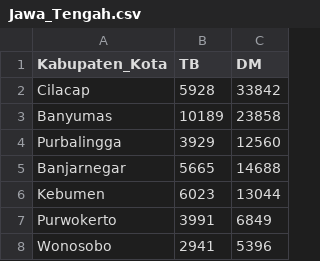
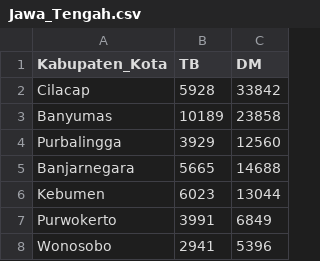
Before and after one commit to primawn/capstone-tetris-trial, a CSV file: Capstone Project/Jawa_Tengah.csv, drawn as a sheet; only a part is shown.

Commit message:
Update Jawa_Tengah.csv

```diff
--- a/Capstone Project/Jawa_Tengah.csv
+++ b/Capstone Project/Jawa_Tengah.csv
@@ -4,3 +4,3 @@ Banyumas;10189;23858
 Purbalingga;3929;12560
-Banjarnegar;5665;14688
+Banjarnegara;5665;14688
 Kebumen;6023;13044
```
